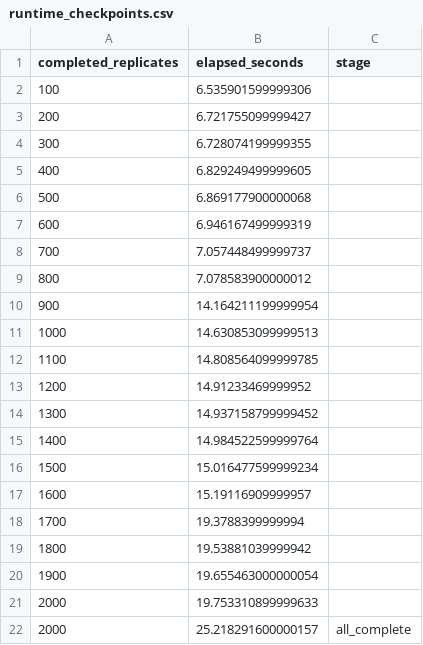
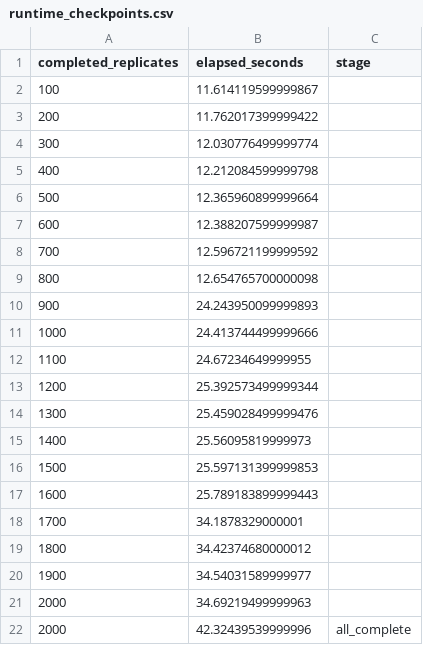
Before and after one commit to Aufpa33en/Celianbei-A, a CSV file: result/q2/03_formal_validation/runtime_checkpoints.csv, drawn as a sheet.

```diff
--- a/result/q2/03_formal_validation/runtime_checkpoints.csv
+++ b/result/q2/03_formal_validation/runtime_checkpoints.csv
@@ -1,22 +1,22 @@
 completed_replicates,elapsed_seconds,stage
-100,6.535901599999306,
-200,6.721755099999427,
-300,6.728074199999355,
-400,6.829249499999605,
-500,6.869177900000068,
-600,6.946167499999319,
-700,7.057448499999737,
-800,7.078583900000012,
-900,14.164211199999954,
-1000,14.630853099999513,
-1100,14.808564099999785,
-1200,14.91233469999952,
-1300,14.937158799999452,
-1400,14.984522599999764,
-1500,15.016477599999234,
-1600,15.19116909999957,
-1700,19.3788399999994,
-1800,19.53881039999942,
-1900,19.655463000000054,
-2000,19.753310899999633,
-2000,25.218291600000157,all_complete
+100,11.614119599999867,
+200,11.762017399999422,
+300,12.030776499999774,
+400,12.212084599999798,
+500,12.365960899999664,
+600,12.388207599999987,
+700,12.596721199999592,
+800,12.654765700000098,
+900,24.243950099999893,
+1000,24.413744499999666,
+1100,24.67234649999955,
+1200,25.392573499999344,
+1300,25.459028499999476,
+1400,25.56095819999973,
+1500,25.597131399999853,
+1600,25.789183899999443,
+1700,34.1878329000001,
+1800,34.42374680000012,
+1900,34.54031589999977,
+2000,34.69219499999963,
+2000,42.32439539999996,all_complete
```
Also changed, not shown: result/q2/03_formal_validation/bootstrap_summary.csv, result/q2/03_formal_validation/permutation_distribution.csv, 7 other files.
